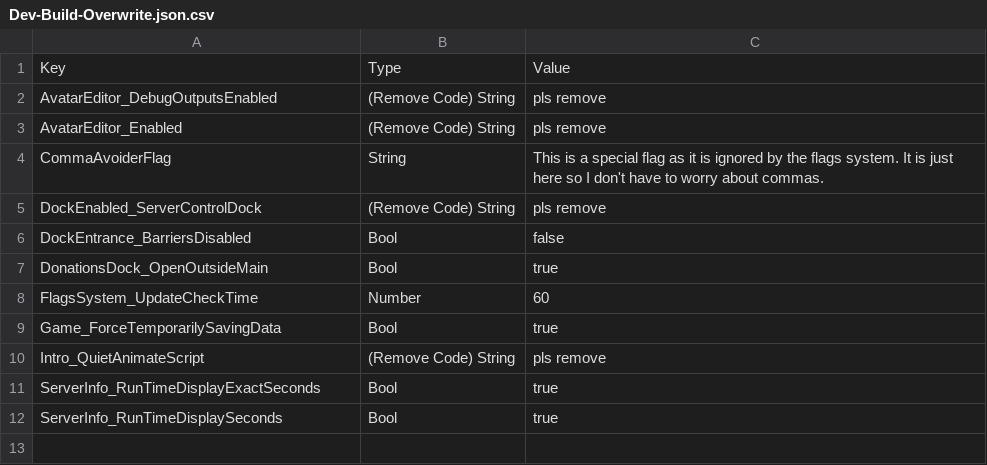
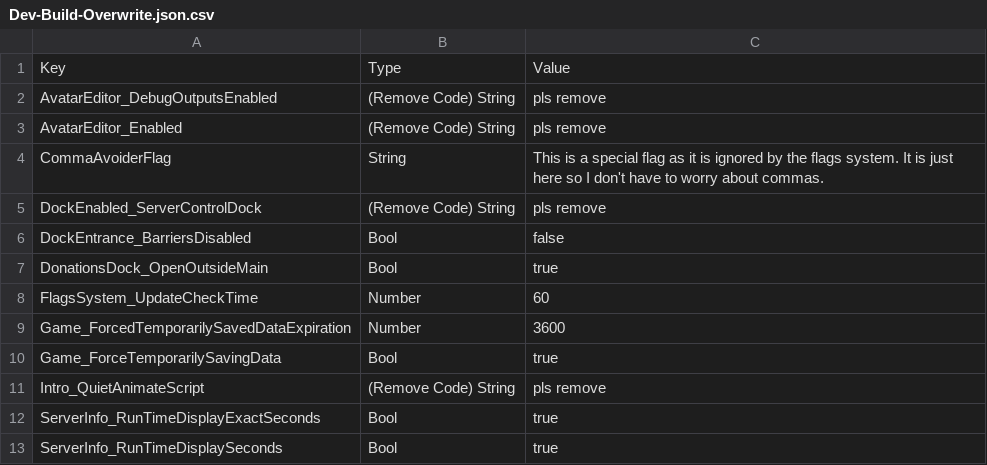
Before and after one commit to BOBDevStudio/RBAP-Flags, a CSV file: Dev-Build-Overwrite.json.csv, drawn as a sheet.

Commit message:
Updated flag: Game_ForcedTemporarilySavedDataExpiration

```diff
--- a/Dev-Build-Overwrite.json.csv
+++ b/Dev-Build-Overwrite.json.csv
@@ -8,2 +8,3 @@ DonationsDock_OpenOutsideMain,Bool,true
 FlagsSystem_UpdateCheckTime,Number,60
+Game_ForcedTemporarilySavedDataExpiration,Number,3600
 Game_ForceTemporarilySavingData,Bool,true
```
Also changed, not shown: Flags.csv, 3 other files.
